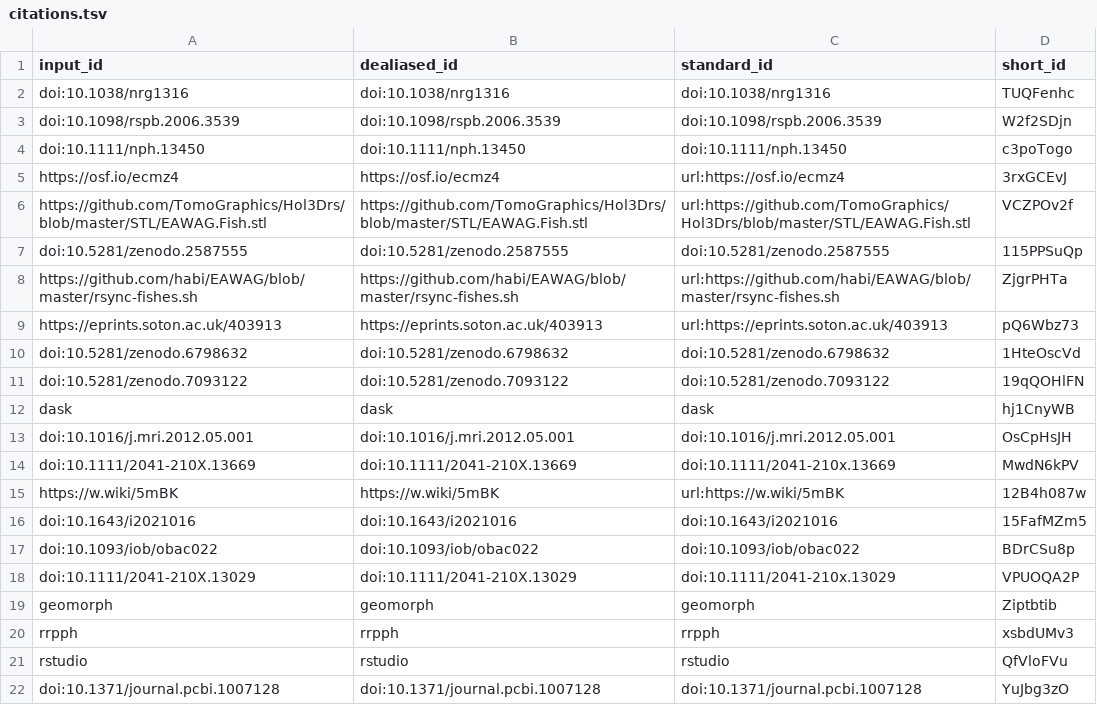
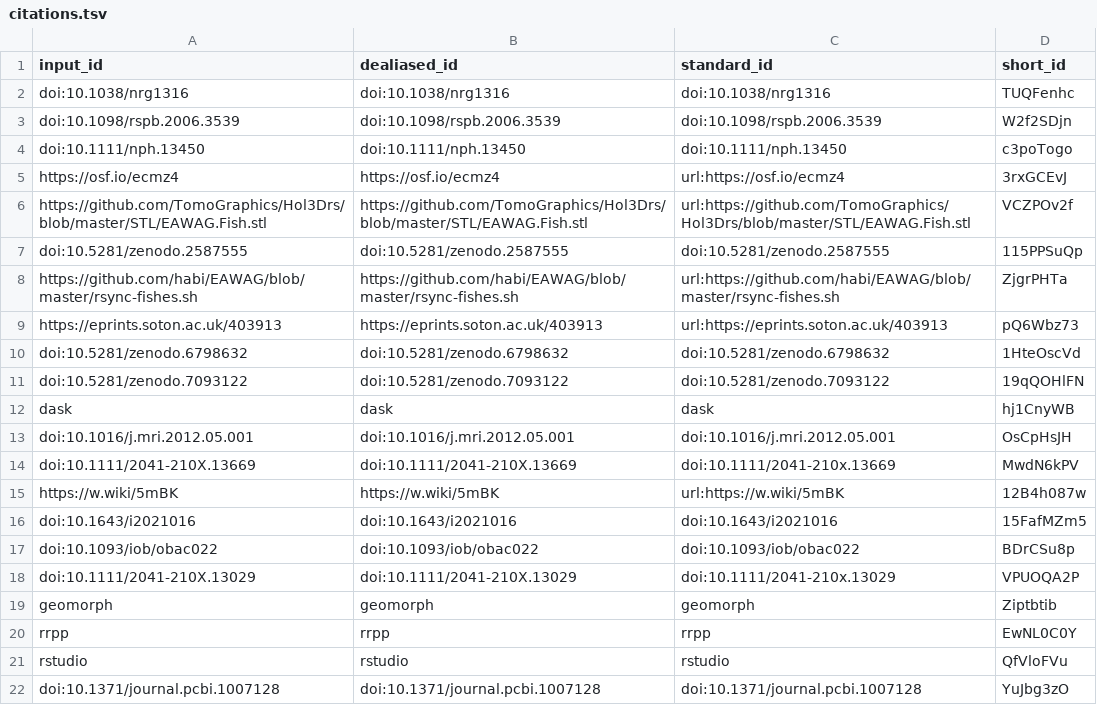
Before and after one commit to habi/EAWAG-manuscript, a TSV file: citations.tsv, drawn as a sheet; removed rows and columns are numbered as before the commit, all else as after; the diff names each change by its address in the sheet, - before the commit and + after, or states it on an @@ line.

Commit message:
Fix citations [ci skip]
This build is based on
https://github.com/habi/EAWAG-manuscript/commit/2ec099e964d7167539f4506cad378ada5791a40e.

This commit was created by the following CI build and job:
https://github.com/habi/EAWAG-manuscript/commit/2ec099e964d7167539f4506cad378ada5791a40e/checks
https://github.com/habi/EAWAG-manuscript/actions/runs/3280449409

```diff
--- a/citations.tsv
+++ b/citations.tsv
-row 20: rrpph | rrpph | rrpph | xsbdUMv3
+row 20: rrpp | rrpp | rrpp | EwNL0C0Y
```
Also changed, not shown: 8 other files.
